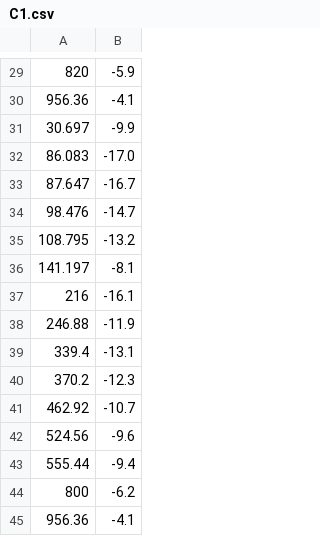
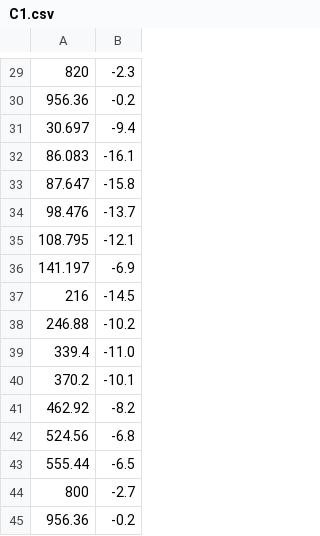
Before and after one commit to outlouder/Facteur_correction, a CSV file: C1.csv, drawn as a sheet; only a part is shown, gaps mark what is left out; the diff covers the shown part only.

```diff
--- a/C1.csv
+++ b/C1.csv
@@ -29,17 +29,17 @@
-820;-5.9
-956.36;-4.1
-30.697;-9.9
-86.083;-17.0
-87.647;-16.7
-98.476;-14.7
-108.795;-13.2
-141.197;-8.1
-216;-16.1
-246.88;-11.9
-339.4;-13.1
-370.2;-12.3
-462.92;-10.7
-524.56;-9.6
-555.44;-9.4
-800;-6.2
-956.36;-4.1
+820;-2.3
+956.36;-0.2
+30.697;-9.4
+86.083;-16.1
+87.647;-15.8
+98.476;-13.7
+108.795;-12.1
+141.197;-6.9
+216;-14.5
+246.88;-10.2
+339.4;-11.0
+370.2;-10.1
+462.92;-8.2
+524.56;-6.8
+555.44;-6.5
+800;-2.7
+956.36;-0.2
```
Also changed, not shown: 28 edited cells elsewhere in this file, C2.csv, 2 other files.
